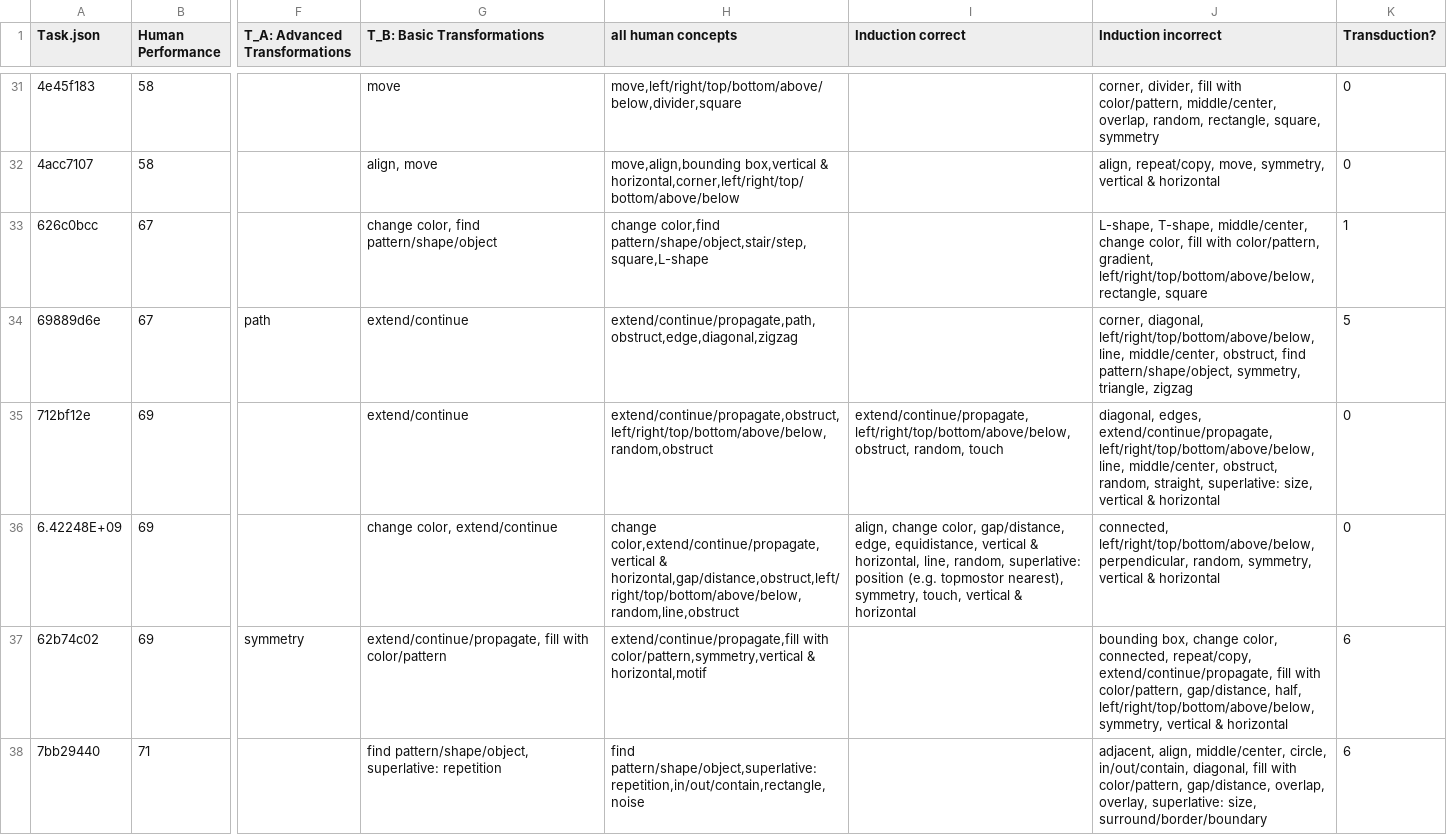
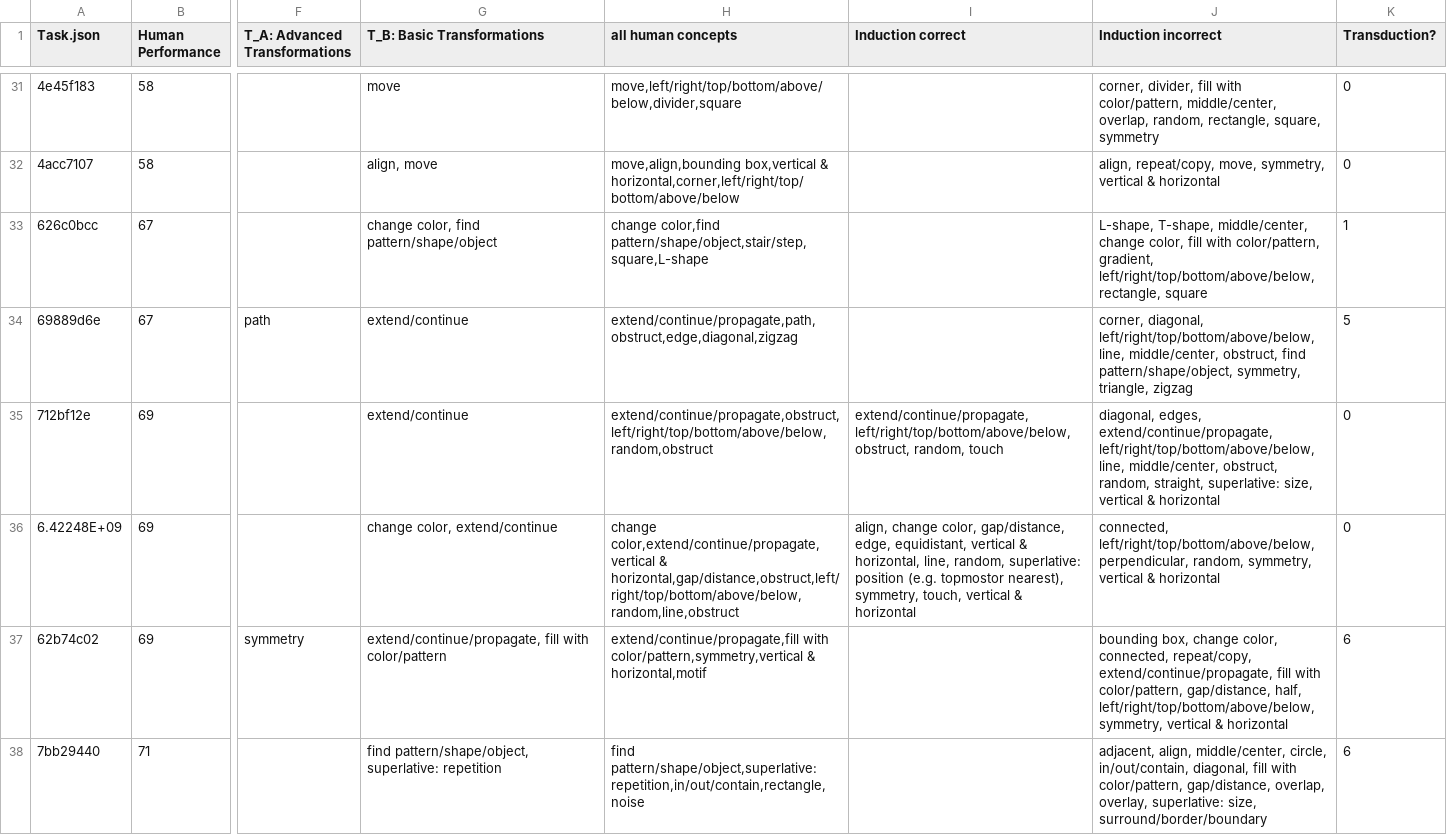
Before and after one commit to sabbkarr/CLIPARC, a CSV file: coreconceptscleaned.csv, drawn as a sheet; only a part is shown, gaps mark what is left out; the diff names each change by its address in the sheet, - before the commit and + after, or states it on an @@ line.

Commit message:
Update coreconceptscleaned.csv

```diff
--- a/coreconceptscleaned.csv
+++ b/coreconceptscleaned.csv
-I36 (Induction correct): …gap/distance, edge, equidistance, vertical &…
+I36 (Induction correct): …gap/distance, edge, equidistant, vertical &…
```
